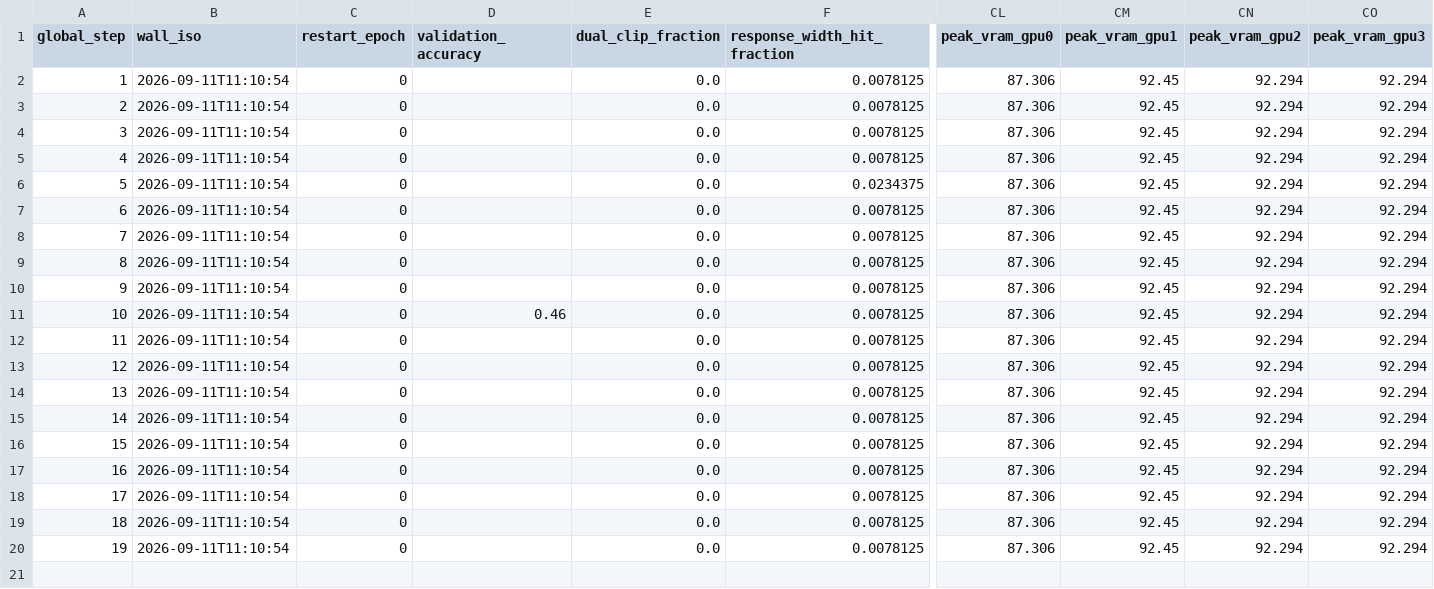
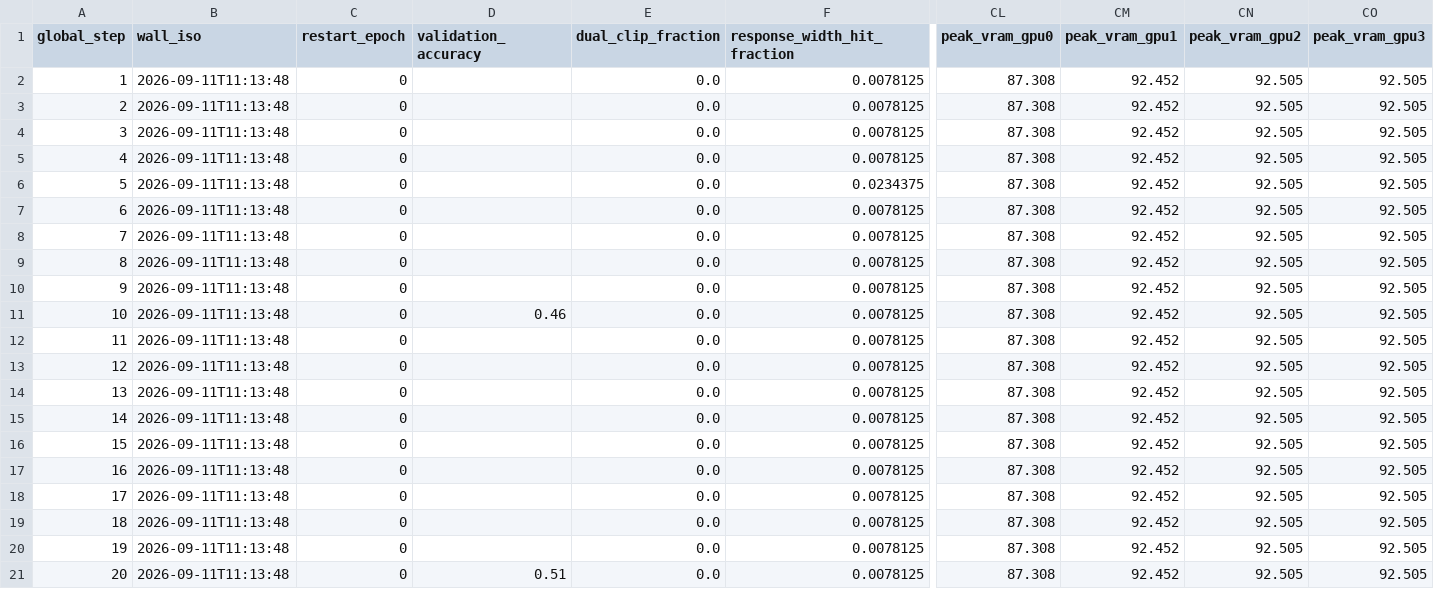
Before and after one commit to terrense/qwen3-8b-grpo-dapo-lab, a CSV file: experiments/M20_gspo/metrics/training_metrics.csv, drawn as a sheet; only a part is shown, gaps mark what is left out; rows hold the shown columns only; the diff names each change by its address in the sheet, - before the commit and + after, or states it on an @@ line.

```diff
--- a/experiments/M20_gspo/metrics/training_metrics.csv
+++ b/experiments/M20_gspo/metrics/training_metrics.csv
-B2:B20 (wall_iso): 2026-09-11T11:10:54
+B2:B20 (wall_iso): 2026-09-11T11:13:48
-CL2:CL20 (peak_vram_gpu0): 87.306
+CL2:CL20 (peak_vram_gpu0): 87.308
-CM2:CM20 (peak_vram_gpu1): 92.45
+CM2:CM20 (peak_vram_gpu1): 92.452
-CN2:CN20 (peak_vram_gpu2): 92.294
+CN2:CN20 (peak_vram_gpu2): 92.505
-CO2:CO20 (peak_vram_gpu3): 92.294
+CO2:CO20 (peak_vram_gpu3): 92.505
+row 21: 20 | 2026-09-11T11:13:48 | 0 | 0.51 | 0.0 | 0.0078125 | 87.308 | 92.452 | 92.505 | 92.505
```
Also changed, not shown: 16 other files.
